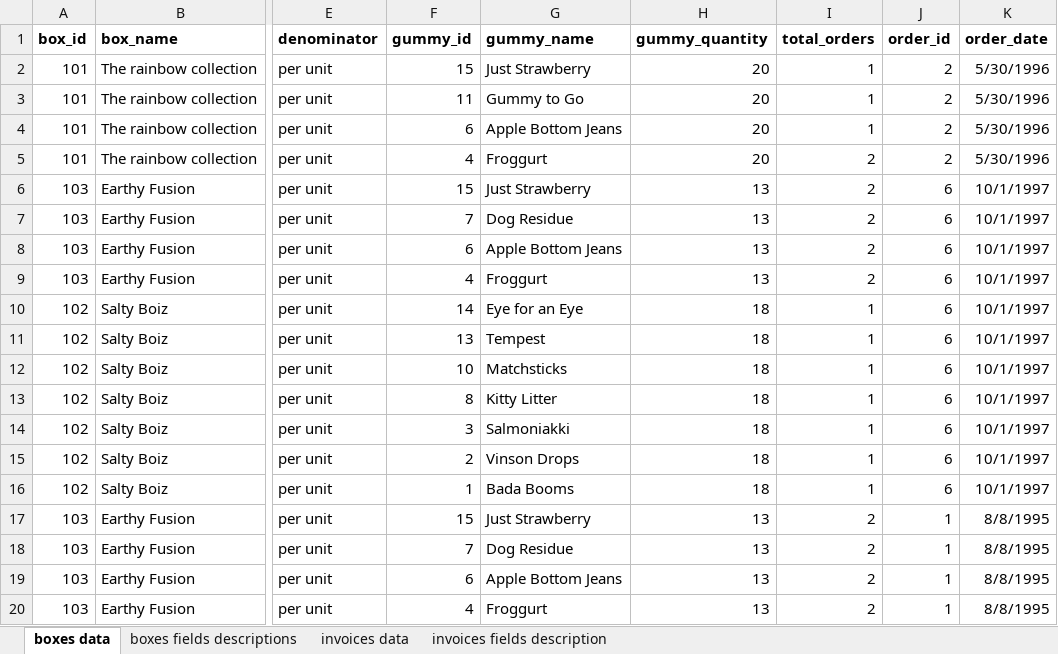
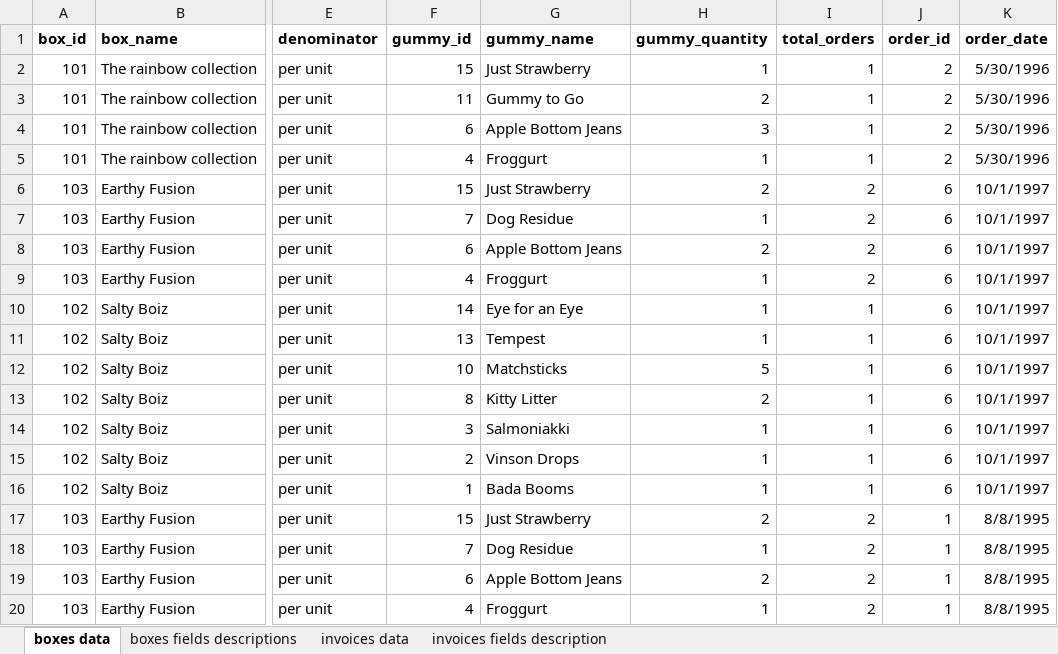
Before and after one commit to pmongeon/info6540, an Excel workbook: files/info6540_lab4_data.xlsx, sheet boxes data, drawn as a sheet; only a part is shown, gaps mark what is left out; values as stored, in another font and other column widths than the file's, no borders; the diff names each change by its address in the sheet, - before the commit and + after, or states it on an @@ line.

Commit message:
update

```diff
--- a/files/info6540_lab4_data.xlsx (sheet boxes data)
+++ b/files/info6540_lab4_data.xlsx (sheet boxes data)
-H2 (gummy_quantity): 20
+H2 (gummy_quantity): 1
-H3 (gummy_quantity): 20
+H3 (gummy_quantity): 2
-H4 (gummy_quantity): 20
+H4 (gummy_quantity): 3
-H5 (gummy_quantity): 20
+H5 (gummy_quantity): 1
-I5 (total_orders): 2
+I5 (total_orders): 1
-H6 (gummy_quantity): 13
+H6 (gummy_quantity): 2
-H7 (gummy_quantity): 13
+H7 (gummy_quantity): 1
-H8 (gummy_quantity): 13
+H8 (gummy_quantity): 2
-H9 (gummy_quantity): 13
+H9 (gummy_quantity): 1
-H10:H11 (gummy_quantity): 18
+H10:H11 (gummy_quantity): 1
-H12 (gummy_quantity): 18
+H12 (gummy_quantity): 5
-H13 (gummy_quantity): 18
+H13 (gummy_quantity): 2
-H14:H16 (gummy_quantity): 18
+H14:H16 (gummy_quantity): 1
-H17 (gummy_quantity): 13
+H17 (gummy_quantity): 2
-H18 (gummy_quantity): 13
+H18 (gummy_quantity): 1
-H19 (gummy_quantity): 13
+H19 (gummy_quantity): 2
-H20 (gummy_quantity): 13
+H20 (gummy_quantity): 1
```
